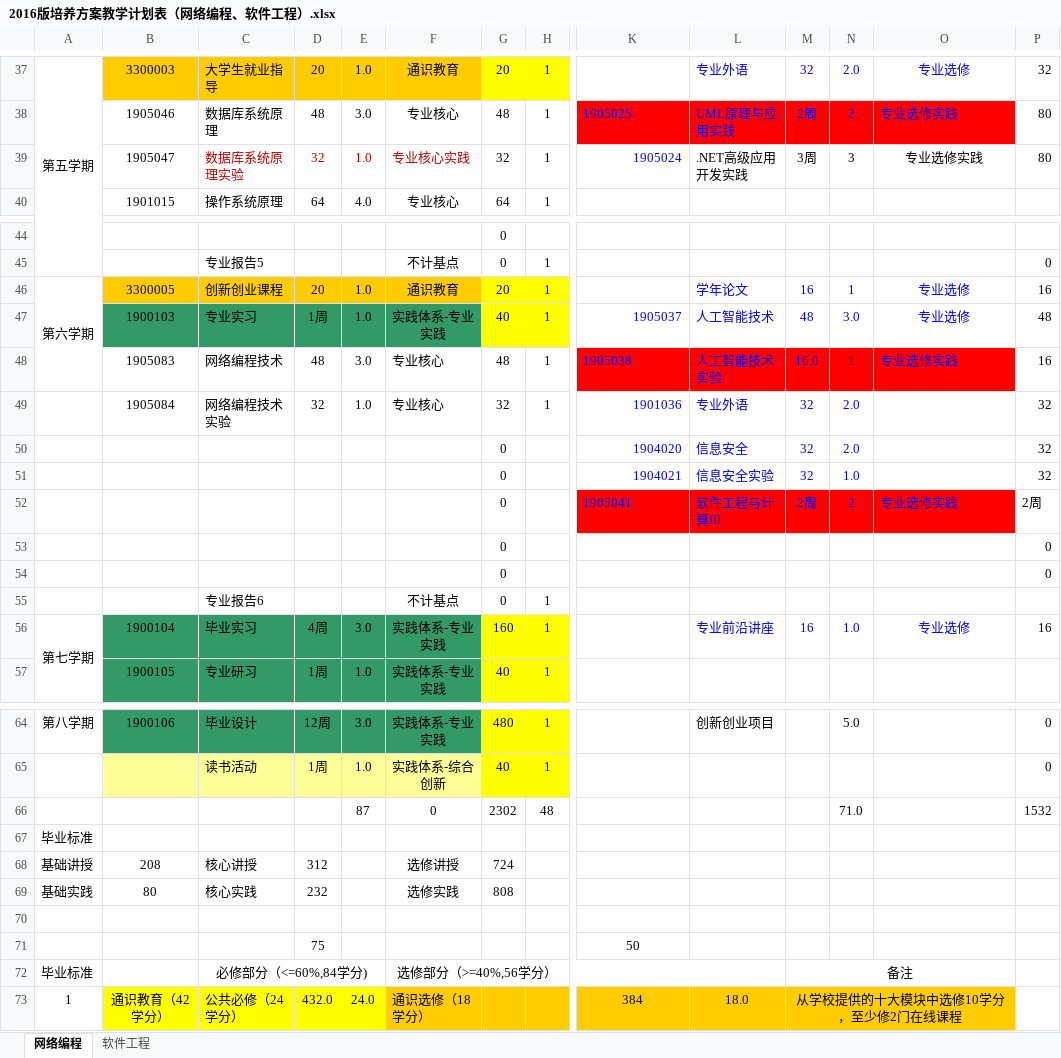
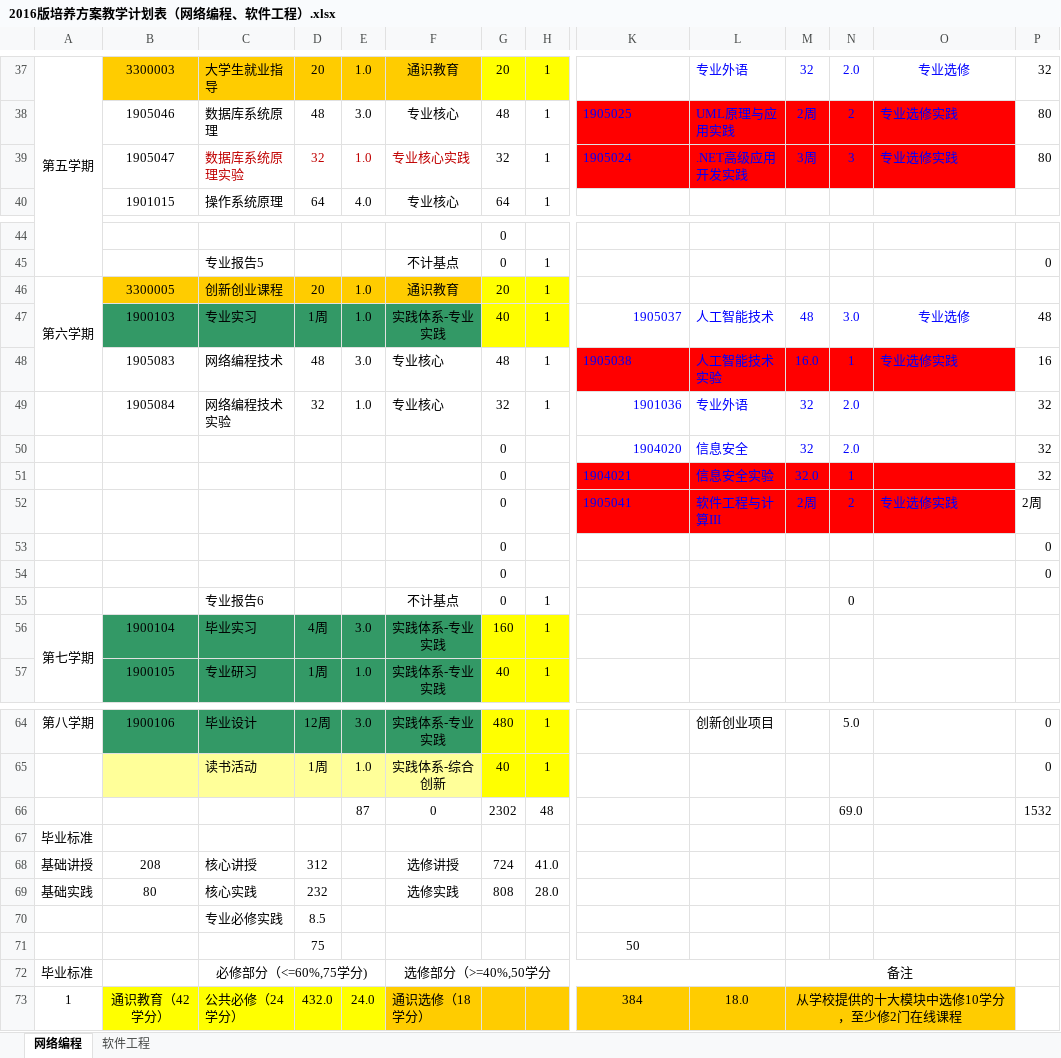
Before and after one commit to ciecclm/2016-, an Excel workbook: 2016版培养方案教学计划表（网络编程、软件工程）.xlsx, sheet 网络编程, drawn as a sheet; only a part is shown, gaps mark what is left out; values as stored, in another font and other column widths than the file's, no borders; rows hold the shown columns only; the diff covers the shown part only; the diff names each change by its address in the sheet, - before the commit and + after, or states it on an @@ line.

Commit message:
更新统计

```diff
--- a/2016版培养方案教学计划表（网络编程、软件工程）.xlsx (sheet 网络编程)
+++ b/2016版培养方案教学计划表（网络编程、软件工程）.xlsx (sheet 网络编程)
-K39:O39 fill: none
+K39:O39 fill: #FF0000
-K39 alignment: right
+K39 alignment: left
-L39:O39 text colour: black
+L39:O39 text colour: #0000FF
-O39 alignment: center
+O39 alignment: left
-L46: 学年论文
+L46: (empty)
-M46: 16
+M46: (empty)
-N46: 1
+N46: (empty)
-O46: 专业选修
+O46: (empty)
-P46: 16
+P46: (empty)
-K51:O51 fill: none
+K51:O51 fill: #FF0000
-K51 alignment: right
+K51 alignment: left
-M51: 32
+M51: 32.0
-N51: 1.0
+N51: 1
-N55: (empty)
+N55: 0
-L56: 专业前沿讲座
+L56: (empty)
-M56: 16
+M56: (empty)
-N56: 1.0
+N56: (empty)
-O56: 专业选修
+O56: (empty)
-P56: 16
+P56: (empty)
-N66: 71.0
+N66: 69.0
-H68: (empty)
+H68: 41.0
-H69: (empty)
+H69: 28.0
-row 70: (empty)
+row 70:  |  | 专业必修实践 | 8.5
-C72: 必修部分（<=60%,84学分)
+C72: 必修部分（<=60%,75学分)
-F72: 选修部分（>=40%,56学分）
+F72: 选修部分（>=40%,50学分
```
Also changed, not shown: 3 edited cells elsewhere in this sheet.
